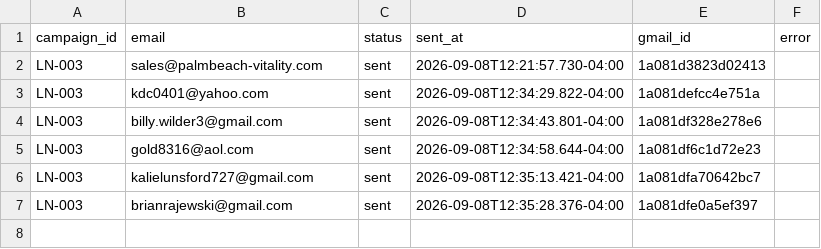
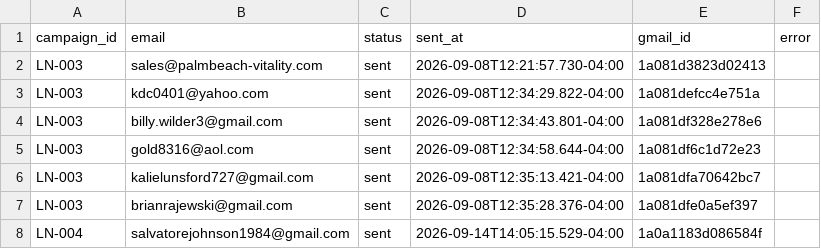
Before and after one commit to PalmBeach-Vitality/store, a CSV file: woocommerce-migration/data/lab-notes-sends.csv, drawn as a sheet; the diff names each change by its address in the sheet, - before the commit and + after, or states it on an @@ line.

```diff
--- a/woocommerce-migration/data/lab-notes-sends.csv
+++ b/woocommerce-migration/data/lab-notes-sends.csv
+row 8: LN-004 | salvatorejohnson1984@gmail.com | sent | 2026-09-14T14:05:15.529-04:00 | 1a0a1183d086584f
```
Also changed, not shown: woocommerce-migration/data/lab-notes-campaigns.csv, 2 other files.
